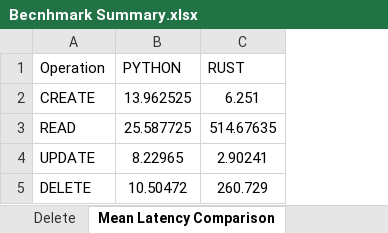
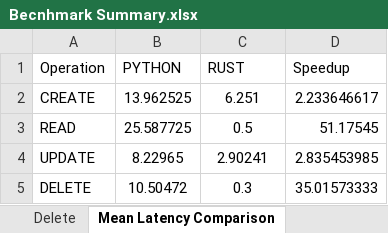
Before and after one commit to mpps257/RUST_VS_PYTHON, an Excel workbook: BENCHMARKING/Becnhmark Summary.xlsx, sheet Mean Latency Comparison, drawn as a sheet; values as stored, in another font and other column widths than the file's, no borders; charts and pictures not drawn; the diff names each change by its address in the sheet, - before the commit and + after, or states it on an @@ line.

```diff
--- a/BENCHMARKING/Becnhmark Summary.xlsx (sheet Mean Latency Comparison)
+++ b/BENCHMARKING/Becnhmark Summary.xlsx (sheet Mean Latency Comparison)
+column D (Speedup), rows 2-5: 2.233646617 | 51.17545 | 2.835453985 | 35.01573333
-C3 (RUST): 514.67635
+C3 (RUST): 0.5
-C5 (RUST): 260.729
+C5 (RUST): 0.3
```
Also changed, not shown: sheet Throughput comparison, sheet p95p99 Tail Latency, charts or pictures, SEARCHING_PREPROCESSING/Preprocessing_Statistics.xlsx, SEARCHING_PREPROCESSING/Searching_Statistics.xlsx, 9 other files.
